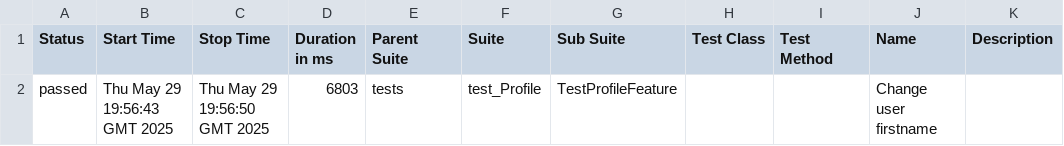
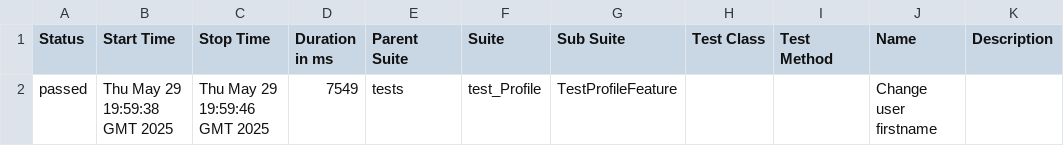
Before and after one commit to VladimirFedorovQA/SE_Arh, a CSV file: data/suites.csv, drawn as a sheet.

```diff
--- a/data/suites.csv
+++ b/data/suites.csv
@@ -1,2 +1,2 @@
 "Status","Start Time","Stop Time","Duration in ms","Parent Suite","Suite","Sub Suite","Test Class","Test Method","Name","Description"
-"passed","Thu May 29 19:56:43 GMT 2025","Thu May 29 19:56:50 GMT 2025","6803","tests","test_Profile","TestProfileFeature","","","Change user firstname",""
+"passed","Thu May 29 19:59:38 GMT 2025","Thu May 29 19:59:46 GMT 2025","7549","tests","test_Profile","TestProfileFeature","","","Change user firstname",""
```
Also changed, not shown: 22 other files.
